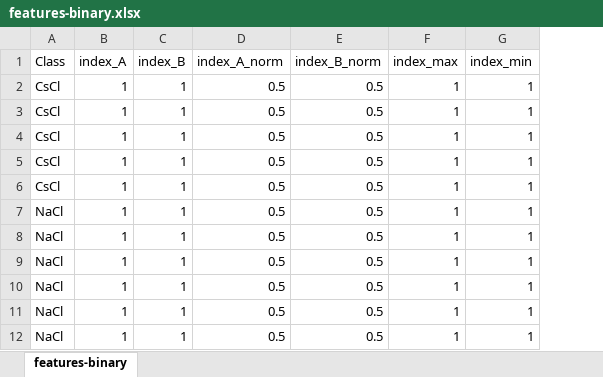
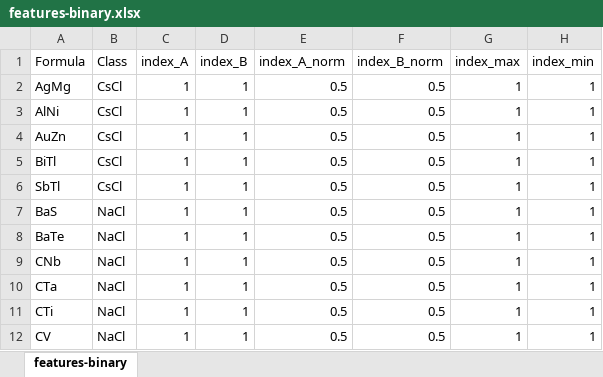
Before and after one commit to dshirya/pca-plsda-activity, an Excel workbook: data/features-binary.xlsx, sheet features-binary, drawn as a sheet; only a part is shown; values as stored, in another font and other column widths than the file's, no borders; the diff names each change by its address in the sheet, - before the commit and + after, or states it on an @@ line.

```diff
--- a/data/features-binary.xlsx (sheet features-binary)
+++ b/data/features-binary.xlsx (sheet features-binary)
+column A (Formula), rows 2-12: AgMg | AlNi | AuZn | BiTl | SbTl | BaS | BaTe | CNb | CTa | CTi | CV
```
Also changed, not shown: 2 other files.
